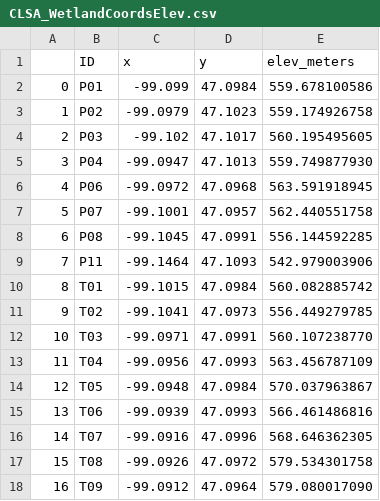
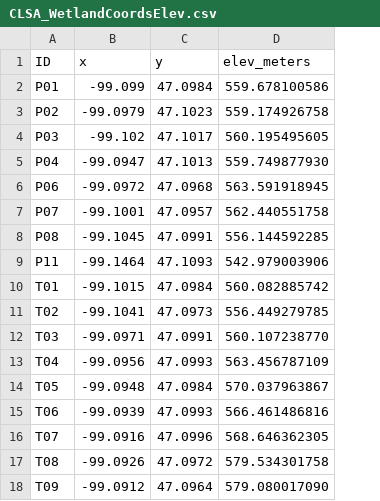
Before and after one commit to jkgolla/WetlandData, a CSV file: CLSA_WetlandCoordsElev.csv, drawn as a sheet; the diff names each change by its address in the sheet, - before the commit and + after, or states it on an @@ line.

Commit message:
Update CLSA_WetlandCoordsElev.csv

```diff
--- a/CLSA_WetlandCoordsElev.csv
+++ b/CLSA_WetlandCoordsElev.csv
-column A, rows 2-18: 0 | 1 | 2 | 3 | 4 | 5 | 6 | 7 | 8 | 9 | 10 | 11 | 12 | 13 | 14 | 15 | 16
```
